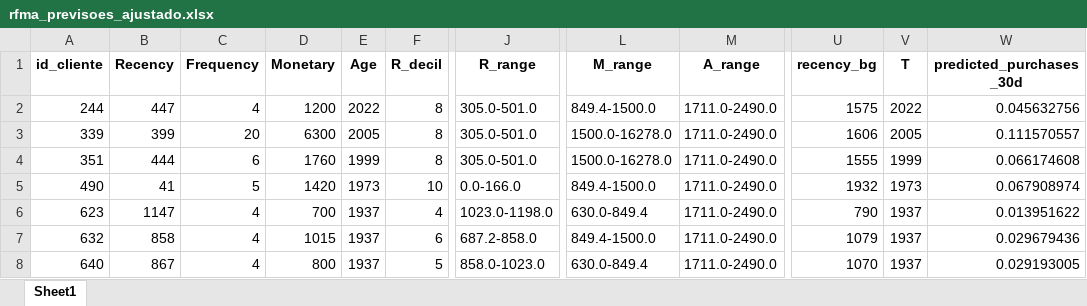
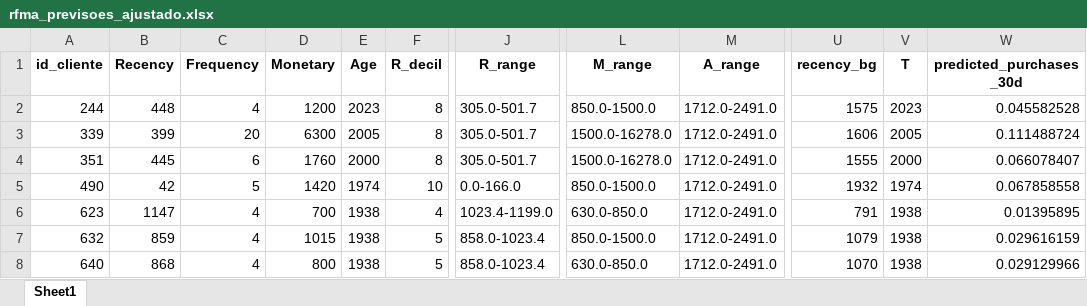
Before and after one commit to maloka-ai/poc-dashboard, an Excel workbook: dados/BIBI/Dados_BIBI_PF/rfma_previsoes_ajustado.xlsx, sheet Sheet1, drawn as a sheet; only a part is shown, gaps mark what is left out; values as stored, in another font and other column widths than the file's, no borders; the diff covers the shown part only; the diff names each change by its address in the sheet, - before the commit and + after, or states it on an @@ line.

Commit message:
atualizei dados da bibi

```diff
--- a/dados/BIBI/Dados_BIBI_PF/rfma_previsoes_ajustado.xlsx (sheet Sheet1)
+++ b/dados/BIBI/Dados_BIBI_PF/rfma_previsoes_ajustado.xlsx (sheet Sheet1)
-B2 (Recency): 447
+B2 (Recency): 448
-E2 (Age): 2022
+E2 (Age): 2023
-J2:J4 (R_range): 305.0-501.0
+J2:J4 (R_range): 305.0-501.7
-L2 (M_range): 849.4-1500.0
+L2 (M_range): 850.0-1500.0
-M2:M8 (A_range): 1711.0-2490.0
+M2:M8 (A_range): 1712.0-2491.0
-V2 (T): 2022
+V2 (T): 2023
-W2 (predicted_purchases_30d): 0.045632756
+W2 (predicted_purchases_30d): 0.045582528
-W3 (predicted_purchases_30d): 0.111570557
+W3 (predicted_purchases_30d): 0.111488724
-B4 (Recency): 444
+B4 (Recency): 445
-E4 (Age): 1999
+E4 (Age): 2000
-V4 (T): 1999
+V4 (T): 2000
-W4 (predicted_purchases_30d): 0.066174608
+W4 (predicted_purchases_30d): 0.066078407
-B5 (Recency): 41
+B5 (Recency): 42
-E5 (Age): 1973
+E5 (Age): 1974
-L5 (M_range): 849.4-1500.0
+L5 (M_range): 850.0-1500.0
-V5 (T): 1973
+V5 (T): 1974
-W5 (predicted_purchases_30d): 0.067908974
+W5 (predicted_purchases_30d): 0.067858558
-E6:E8 (Age): 1937
+E6:E8 (Age): 1938
-J6 (R_range): 1023.0-1198.0
+J6 (R_range): 1023.4-1199.0
-L6 (M_range): 630.0-849.4
+L6 (M_range): 630.0-850.0
-U6 (recency_bg): 790
+U6 (recency_bg): 791
-V6:V8 (T): 1937
+V6:V8 (T): 1938
-W6 (predicted_purchases_30d): 0.013951622
+W6 (predicted_purchases_30d): 0.01395895
-B7 (Recency): 858
+B7 (Recency): 859
-F7 (R_decil): 6
+F7 (R_decil): 5
-J7 (R_range): 687.2-858.0
+J7 (R_range): 858.0-1023.4
-L7 (M_range): 849.4-1500.0
+L7 (M_range): 850.0-1500.0
-W7 (predicted_purchases_30d): 0.029679436
+W7 (predicted_purchases_30d): 0.029616159
-B8 (Recency): 867
+B8 (Recency): 868
-J8 (R_range): 858.0-1023.0
+J8 (R_range): 858.0-1023.4
-L8 (M_range): 630.0-849.4
+L8 (M_range): 630.0-850.0
-W8 (predicted_purchases_30d): 0.029193005
+W8 (predicted_purchases_30d): 0.029129966
```
Also changed, not shown: 1361 edited cells elsewhere in this sheet, dados/BIBI/Dados_BIBI_PF/faturamento_diario.xlsx, dados/BIBI/Dados_BIBI_PF/faturamento_diario_lojas.xlsx, 13 other files.
